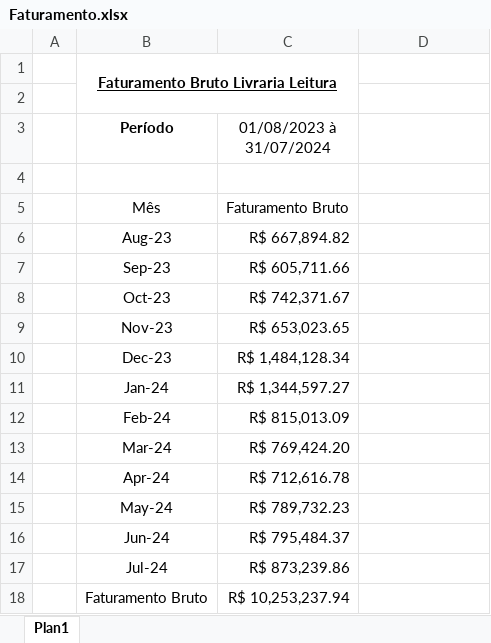
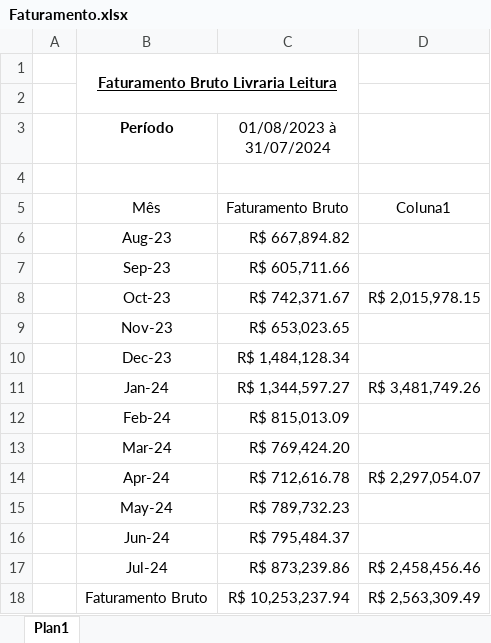
Before and after one commit to dogomes/gitProjetoIntegradorCDN, an Excel workbook: Faturamento.xlsx, sheet Plan1, drawn as a sheet; values as stored, in another font and other column widths than the file's, no borders; table styles not drawn; the diff names each change by its address in the sheet, - before the commit and + after, or states it on an @@ line.

Commit message:
Conjuntos e faturamento

```diff
--- a/Faturamento.xlsx (sheet Plan1)
+++ b/Faturamento.xlsx (sheet Plan1)
-D5: (empty)
+D5: Coluna1
-D8: (empty)
+D8: R$ 2,015,978.15
-D11: (empty)
+D11: R$ 3,481,749.26
-D14: (empty)
+D14: R$ 2,297,054.07
-D17: (empty)
+D17: R$ 2,458,456.46
-D18: (empty)
+D18: R$ 2,563,309.49
```
Also changed, not shown: 1 other file.
